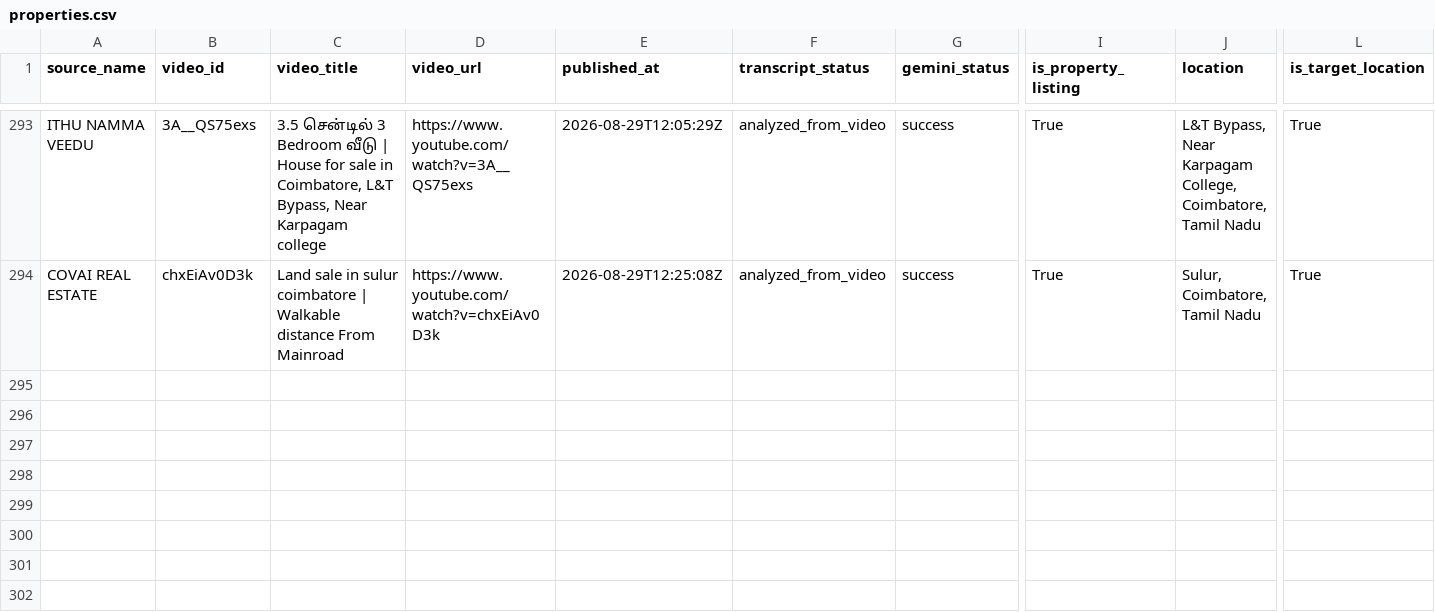
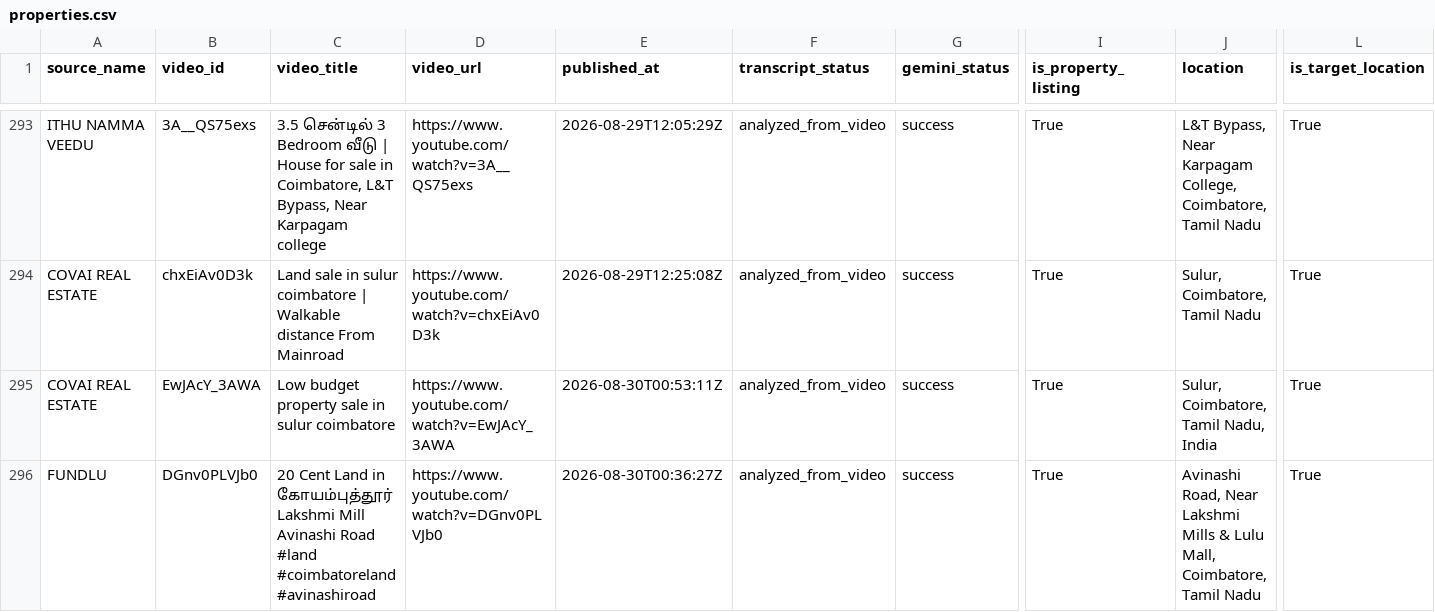
Before and after one commit to britsingh20-source/coimbatore-property-monitor, a CSV file: data/properties.csv, drawn as a sheet; only a part is shown, gaps mark what is left out; rows hold the shown columns only; the diff names each change by its address in the sheet, - before the commit and + after, or states it on an @@ line.

```diff
--- a/data/properties.csv
+++ b/data/properties.csv
+row 295: COVAI REAL ESTATE | EwJAcY_3AWA | Low budget property sale in sulur coimbatore | https://www.youtube.com/watch?v=EwJAcY_3AWA | 2026-08-30T00:53:11Z | analyzed_from_video | success | True | Sulur, Coimbatore, Tamil Nadu, India | True
+row 296: FUNDLU | DGnv0PLVJb0 | 20 Cent Land in கோயம்புத்தூர் Lakshmi Mill Avinashi Road #land #coimbatoreland #avinashiroad | https://www.youtube.com/watch?v=DGnv0PLVJb0 | 2026-08-30T00:36:27Z | analyzed_from_video | success | True | Avinashi Road, Near Lakshmi Mills & Lulu Mall, Coimbatore, Tamil Nadu | True
```
Also changed, not shown: 3 other files.
